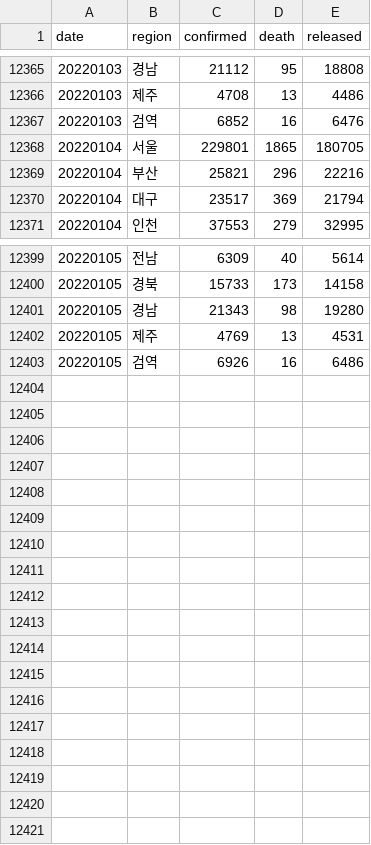
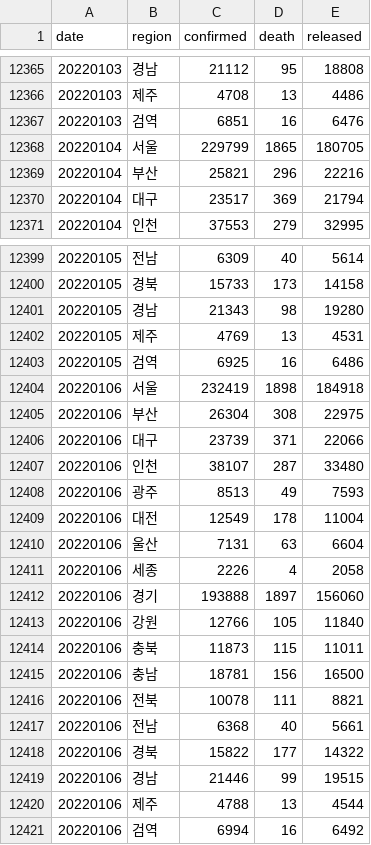
Before and after one commit to jooeungen/coronaboard_kr, a CSV file: kr_regional_daily.csv, drawn as a sheet; only a part is shown, gaps mark what is left out; the diff covers the shown part only.

```diff
--- a/kr_regional_daily.csv
+++ b/kr_regional_daily.csv
@@ -12366,4 +12366,4 @@ date,region,confirmed,death,released
 20220103,제주,4708,13,4486
-20220103,검역,6852,16,6476
-20220104,서울,229801,1865,180705
+20220103,검역,6851,16,6476
+20220104,서울,229799,1865,180705
 20220104,부산,25821,296,22216
@@ -12402,2 +12402,20 @@ date,region,confirmed,death,released
 20220105,제주,4769,13,4531
-20220105,검역,6926,16,6486
+20220105,검역,6925,16,6486
+20220106,서울,232419,1898,184918
+20220106,부산,26304,308,22975
+20220106,대구,23739,371,22066
+20220106,인천,38107,287,33480
+20220106,광주,8513,49,7593
+20220106,대전,12549,178,11004
+20220106,울산,7131,63,6604
+20220106,세종,2226,4,2058
+20220106,경기,193888,1897,156060
+20220106,강원,12766,105,11840
+20220106,충북,11873,115,11011
+20220106,충남,18781,156,16500
+20220106,전북,10078,111,8821
+20220106,전남,6368,40,5661
+20220106,경북,15822,177,14322
+20220106,경남,21446,99,19515
+20220106,제주,4788,13,4544
+20220106,검역,6994,16,6492
```
Also changed, not shown: 4 edited cells elsewhere in this file, kr_daily.csv.
